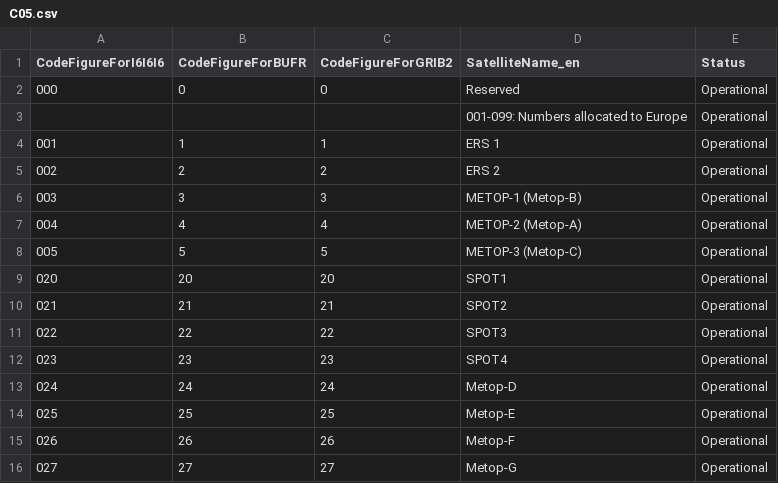
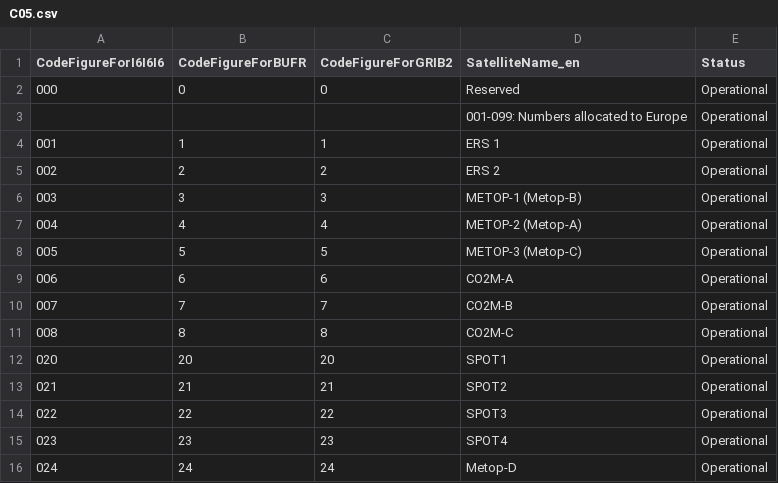
Before and after one commit to wmo-im/CCT, a CSV file: C05.csv, drawn as a sheet; only a part is shown; the shorter side is filled out with more unchanged rows.

Commit message:
161 cct 05 request to eumetsat esa ec to identify co2m a satellite (#204)
* Add
006,6,6,CO2M-A,Operational
006,7,7,CO2M-B,Operational
006,8,8,CO2M-C,Operational

to CCT 5

* xml,txt files

* Update C05.csv

fix CO2M-A CO2M-B CO2M-C

* xml,txt files

---------

Co-authored-by: antoineMerleEUM <antoine.merle@eumetsat.int>
Co-authored-by: Enrico Fucile <efucile@wmo.int>

```diff
--- a/C05.csv
+++ b/C05.csv
@@ -8,2 +8,5 @@ CodeFigureForI6I6I6,CodeFigureForBUFR,CodeFigureForGRIB2,SatelliteName_en,Status
 005,5,5,METOP-3 (Metop-C),Operational
+006,6,6,CO2M-A,Operational
+007,7,7,CO2M-B,Operational
+008,8,8,CO2M-C,Operational
 020,20,20,SPOT1,Operational
```
Also changed, not shown: 1 other file.
